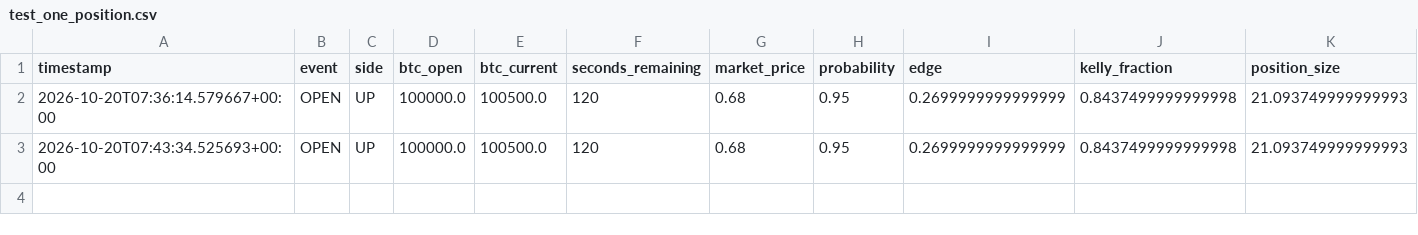
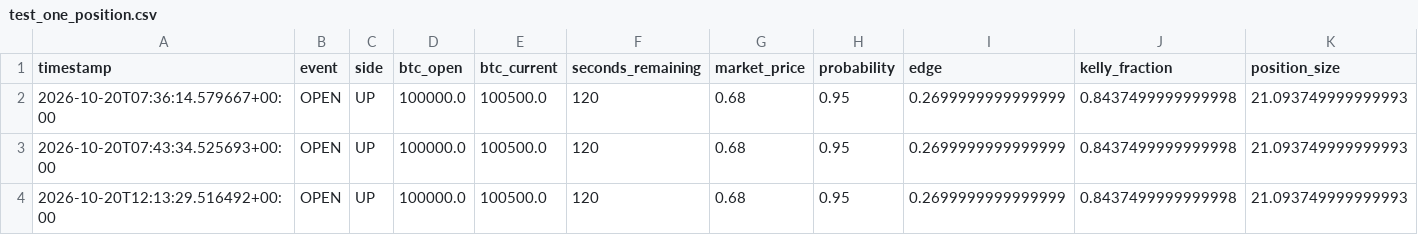
Before and after one commit to roepckie-source/polymarket-btc-paper-trader, a CSV file: test_one_position.csv, drawn as a sheet; only a part is shown; rows hold the shown columns only; the diff names each change by its address in the sheet, - before the commit and + after, or states it on an @@ line.

```diff
--- a/test_one_position.csv
+++ b/test_one_position.csv
+row 4: 2026-10-20T12:13:29.516492+00:00 | OPEN | UP | 100000.0 | 100500.0 | 120 | 0.68 | 0.95 | 0.2699999999999999 | 0.8437499999999998 | 21.093749999999993
```
Also changed, not shown: test_losing.csv, test_summary.csv, 4 other files.
